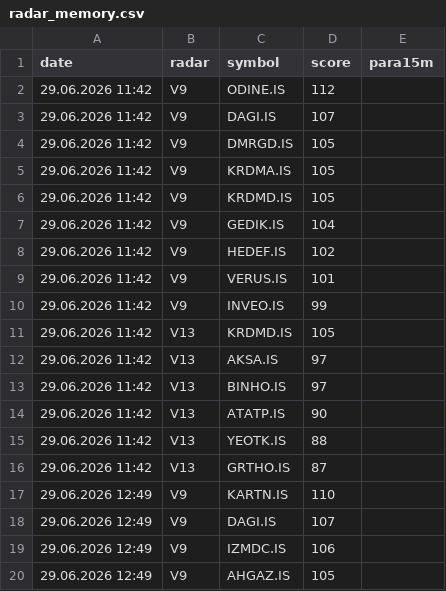
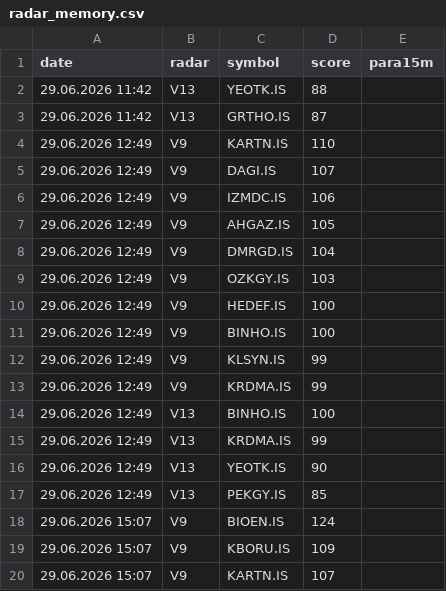
Before and after one commit to gokhan-bist-radar/gokhan-bist-radar, a CSV file: radar_memory.csv, drawn as a sheet; only a part is shown; the shorter side is filled out with more unchanged rows; removed rows and columns are numbered as before the commit, all else as after; the diff covers the shown part only; the diff names each change by its address in the sheet, - before the commit and + after, or states it on an @@ line.

```diff
--- a/radar_memory.csv
+++ b/radar_memory.csv
-row 2: 29.06.2026 11:42 | V9 | ODINE.IS | 112
-row 3: 29.06.2026 11:42 | V9 | DAGI.IS | 107
-row 4: 29.06.2026 11:42 | V9 | DMRGD.IS | 105
-row 5: 29.06.2026 11:42 | V9 | KRDMA.IS | 105
-row 6: 29.06.2026 11:42 | V9 | KRDMD.IS | 105
-row 7: 29.06.2026 11:42 | V9 | GEDIK.IS | 104
-row 8: 29.06.2026 11:42 | V9 | HEDEF.IS | 102
-row 9: 29.06.2026 11:42 | V9 | VERUS.IS | 101
-row 10: 29.06.2026 11:42 | V9 | INVEO.IS | 99
-row 11: 29.06.2026 11:42 | V13 | KRDMD.IS | 105
-row 12: 29.06.2026 11:42 | V13 | AKSA.IS | 97
-row 13: 29.06.2026 11:42 | V13 | BINHO.IS | 97
-row 14: 29.06.2026 11:42 | V13 | ATATP.IS | 90
```
Also changed, not shown: 13 added rows elsewhere in this file, radar_performance.csv, radar_signals.csv.
